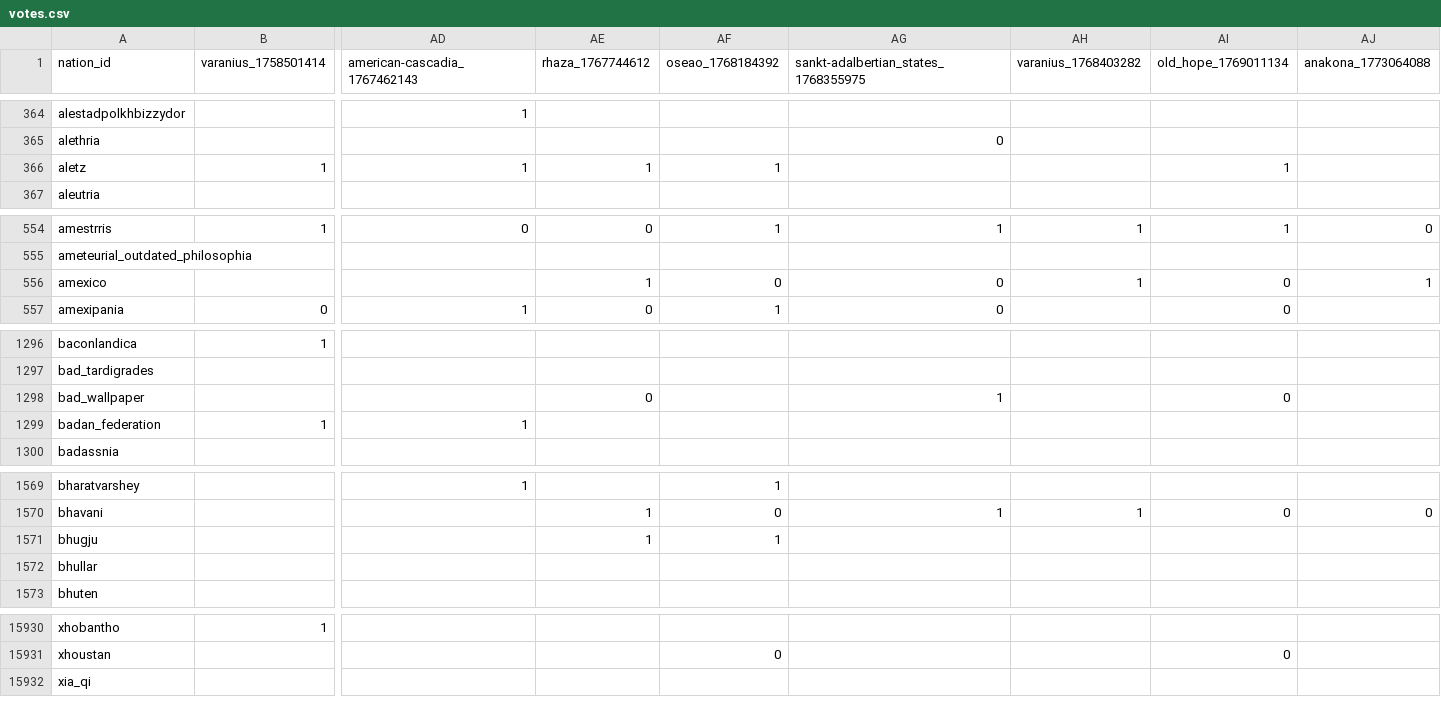
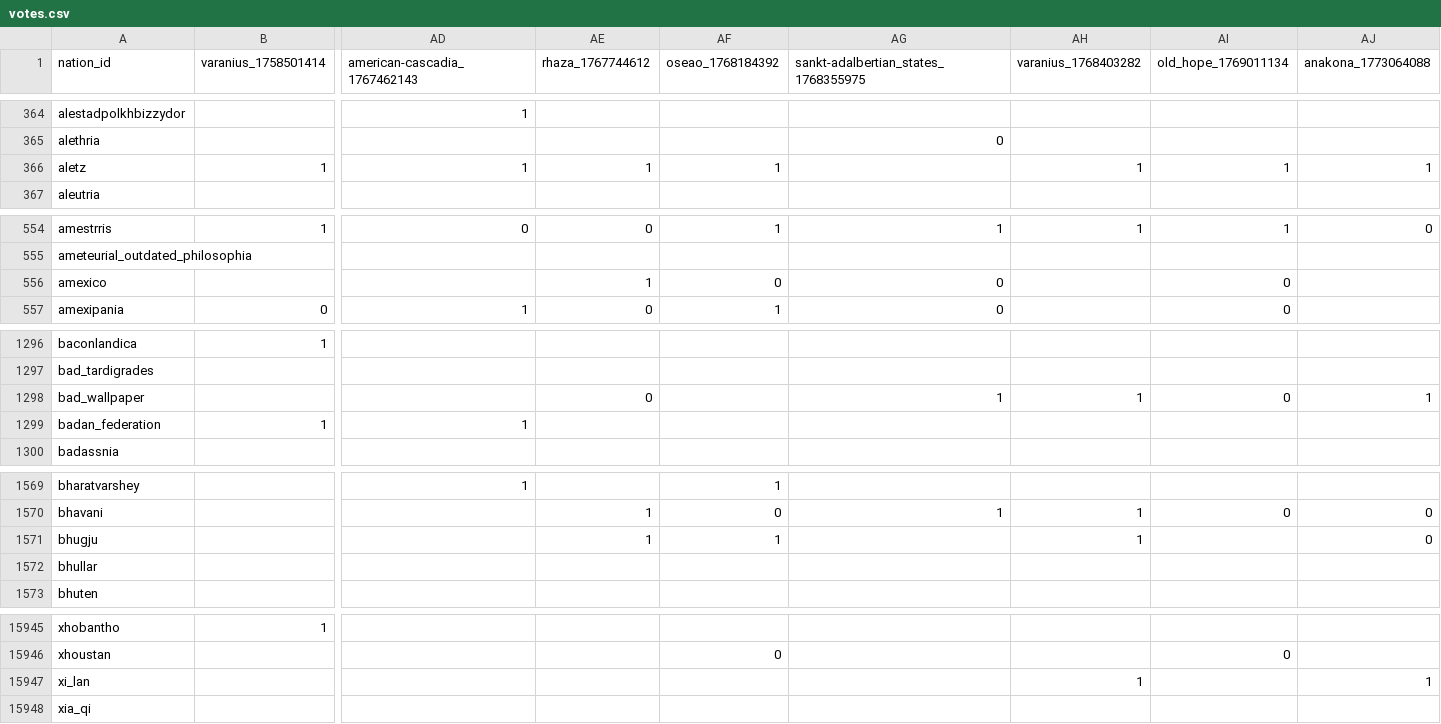
Before and after one commit to Bohaska/wa-voting-records, a CSV file: votes.csv, drawn as a sheet; only a part is shown, gaps mark what is left out; rows hold the shown columns only; the diff covers the shown part only; the diff names each change by its address in the sheet, - before the commit and + after, or states it on an @@ line.

```diff
--- a/votes.csv
+++ b/votes.csv
-AH366 (varanius_1768403282): (empty)
+AH366 (varanius_1768403282): 1
-AJ366 (anakona_1773064088): (empty)
+AJ366 (anakona_1773064088): 1
-AH556 (varanius_1768403282): 1
+AH556 (varanius_1768403282): (empty)
-AJ556 (anakona_1773064088): 1
+AJ556 (anakona_1773064088): (empty)
-AH1298 (varanius_1768403282): (empty)
+AH1298 (varanius_1768403282): 1
-AJ1298 (anakona_1773064088): (empty)
+AJ1298 (anakona_1773064088): 1
-AH1571 (varanius_1768403282): (empty)
+AH1571 (varanius_1768403282): 1
-AJ1571 (anakona_1773064088): (empty)
+AJ1571 (anakona_1773064088): 0
+row 15947: xi_lan |  |  |  |  |  | 1 |  | 1
```
Also changed, not shown: 15 added rows and 126 edited cells elsewhere in this file, 1 other file.
